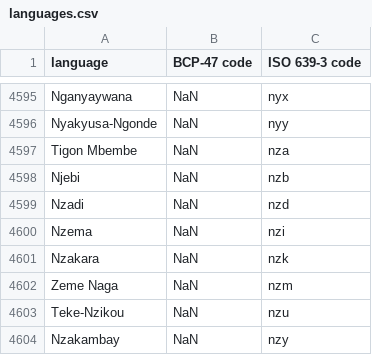
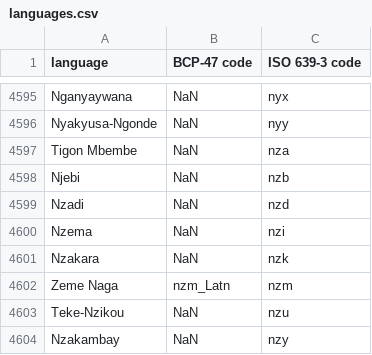
Before and after one commit to Bridgeconn/ai-translator-monorepo, a CSV file: BACKEND/docs/languages.csv, drawn as a sheet; only a part is shown, gaps mark what is left out.

```diff
--- a/BACKEND/docs/languages.csv
+++ b/BACKEND/docs/languages.csv
@@ -4601,3 +4601,3 @@ Nzema,NaN,nzi
 Nzakara,NaN,nzk
-Zeme Naga,NaN,nzm
+Zeme Naga,nzm_Latn,nzm
 Teke-Nzikou,NaN,nzu
```
Also changed, not shown: 11 other files.
